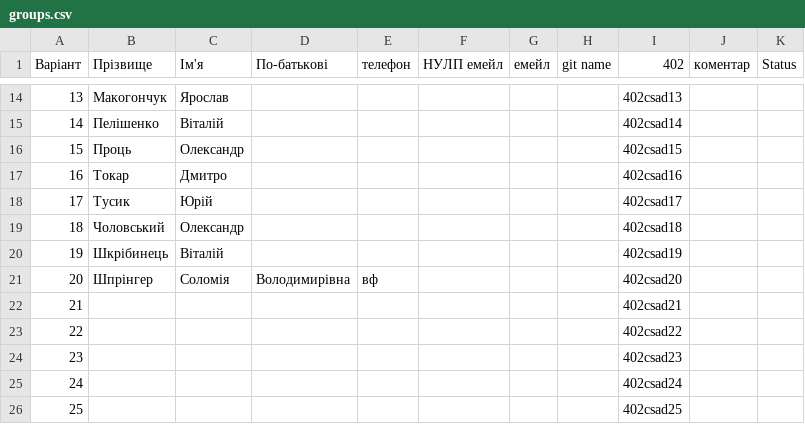
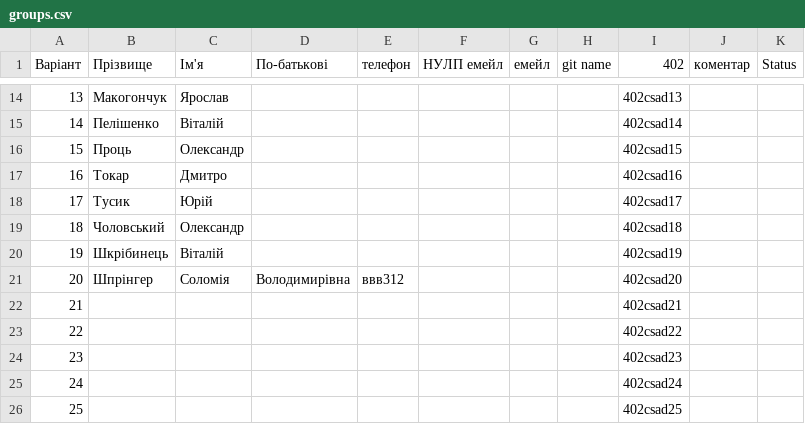
Before and after one commit to viktorlevytskyiki2022/csad-task1, a CSV file: input/groups.csv, drawn as a sheet; only a part is shown, gaps mark what is left out.

Commit message:
Update input/groups.csv via Apps Script

```diff
--- a/input/groups.csv
+++ b/input/groups.csv
@@ -20,3 +20,3 @@
 19,Шкрібинець,Віталій,,,,,,402csad19,,
-20,Шпрінгер,Соломія,Володимирівна ,вф,,,,402csad20,,
+20,Шпрінгер,Соломія,Володимирівна ,ввв312,,,,402csad20,,
 21,,,,,,,,402csad21,,
```
